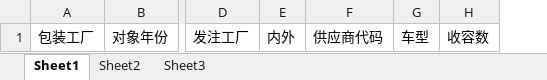
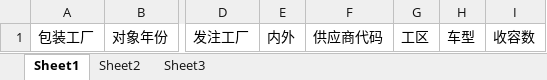
Before and after one commit to wangfang2021/bomescproject, an Excel workbook: SPPSApi/Doc/Template/FS0620.xlsx, sheet Sheet1, drawn as a sheet; only a part is shown, gaps mark what is left out; values as stored, in another font and other column widths than the file's, no borders; the diff names each change by its address in the sheet, - before the commit and + after, or states it on an @@ line.

```diff
--- a/SPPSApi/Doc/Template/FS0620.xlsx (sheet Sheet1)
+++ b/SPPSApi/Doc/Template/FS0620.xlsx (sheet Sheet1)
+column G, row 1: 工区
```
Also changed, not shown: sheet Sheet2, 20 other files.
